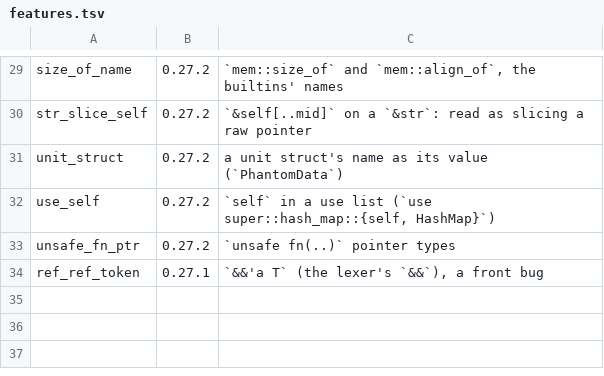
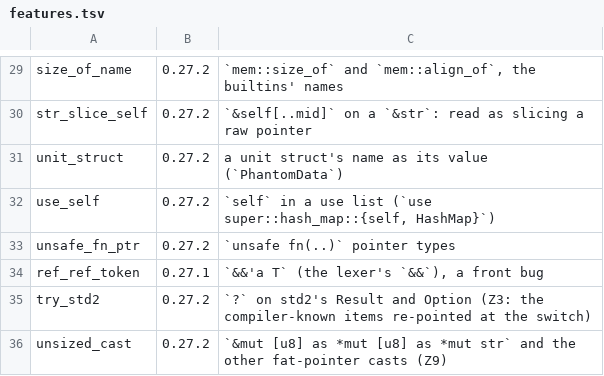
Before and after one commit to magniff/vole, a TSV file: compiler/std2/features.tsv, drawn as a sheet; only a part is shown, gaps mark what is left out.

Commit message:
std2: the checklist regenerated, two gaps named, affected.map rows
typecheck.txt is the root check after M1's bodies: 264 edition.later
(254 before) and 126 plain errors (96). The new plain ones are gaps the
bodies show, each now named in features.tsv: try_std2 (`?` on std2's
Result and Option: Z3's known items, 14 sites), unsized_cast (the
&mut [u8] -> &mut str casts: Z9), Display for a primitive
(primitive_builtin), a format literal at panic (format_fns), and 7
edition.std_by_value at `&s[a..b]` on a str (std2_root, retired by Z4).
tools/std2-checklist.py classifies them.

A case for fmt's PadAdapter impl, which the checklist lists: a nested
`{:#?}`.

tests/affected.map: compiler/std2/ runs the std2_ cases and the
checklist's --check (cmd std2chk); each M1 module its own std2_X_ cases.

```diff
--- a/compiler/std2/features.tsv
+++ b/compiler/std2/features.tsv
@@ -34 +34,3 @@ unsafe_fn_ptr	0.27.2	`unsafe fn(..)` pointer types
 ref_ref_token	0.27.1	`&&'a T` (the lexer's `&&`), a front bug
+try_std2	0.27.2	`?` on std2's Result and Option (Z3: the compiler-known items re-pointed at the switch)
+unsized_cast	0.27.2	`&mut [u8] as *mut [u8] as *mut str` and the other fat-pointer casts (Z9)
```
Also changed, not shown: compiler/std2/checklist.tsv, 4 other files.
